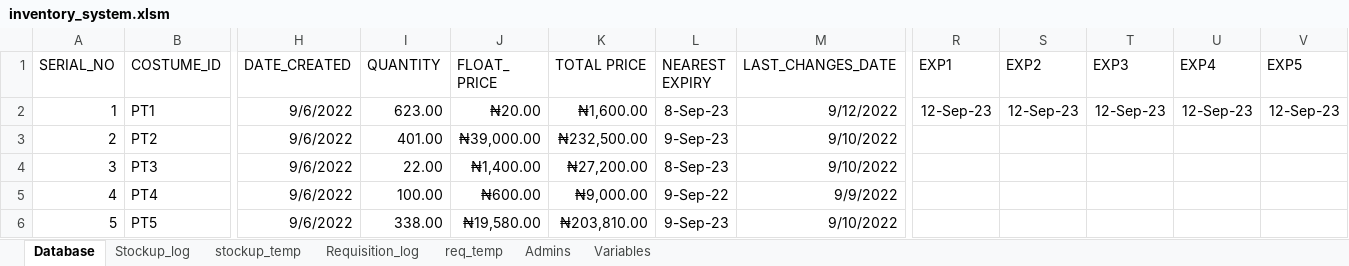
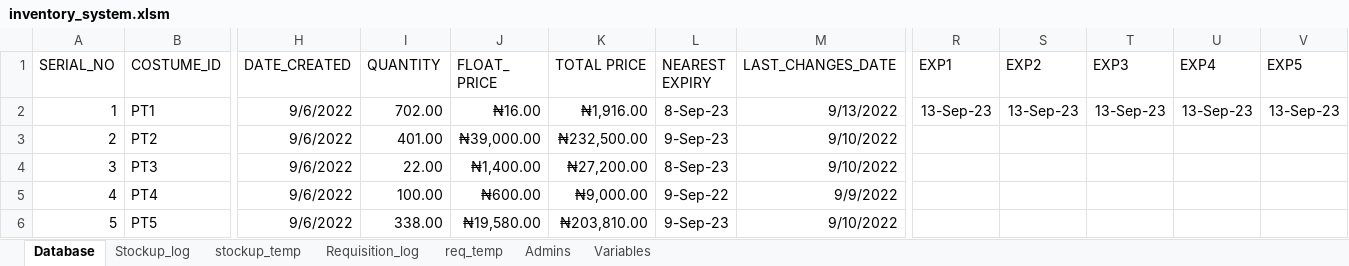
Before and after one commit to Biob-scientist/VBA-inventory, an Excel workbook: inventory_system.xlsm, sheet Database, drawn as a sheet; only a part is shown, gaps mark what is left out; values as stored, in another font and other column widths than the file's, no borders; the diff names each change by its address in the sheet, - before the commit and + after, or states it on an @@ line.

Commit message:
fix: revamp expiry date data entry code

```diff
--- a/inventory_system.xlsm (sheet Database)
+++ b/inventory_system.xlsm (sheet Database)
-I2 (QUANTITY): 623.00
+I2 (QUANTITY): 702.00
-J2 (FLOAT_ PRICE): ₦20.00
+J2 (FLOAT_ PRICE): ₦16.00
-K2 (TOTAL PRICE): ₦1,600.00
+K2 (TOTAL PRICE): ₦1,916.00
-M2 (LAST_CHANGES_DATE): 9/12/2022
+M2 (LAST_CHANGES_DATE): 9/13/2022
-R2 (EXP1): 12-Sep-23
+R2 (EXP1): 13-Sep-23
-S2 (EXP2): 12-Sep-23
+S2 (EXP2): 13-Sep-23
-T2 (EXP3): 12-Sep-23
+T2 (EXP3): 13-Sep-23
-U2 (EXP4): 12-Sep-23
+U2 (EXP4): 13-Sep-23
-V2 (EXP5): 12-Sep-23
+V2 (EXP5): 13-Sep-23
```
Also changed, not shown: sheet stockup_temp, sheet Stockup_log.
